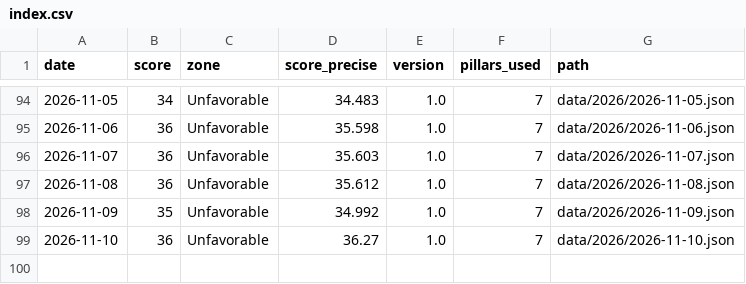
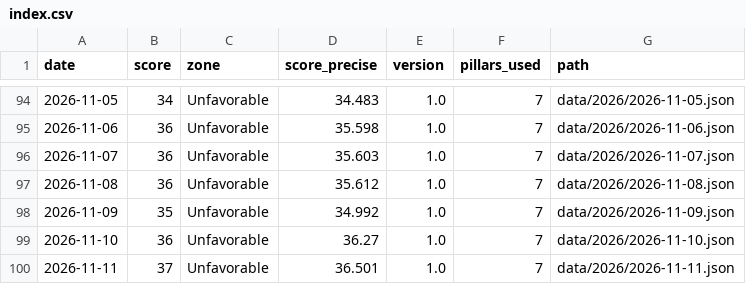
Before and after one commit to thegoldbarometer/data, a CSV file: data/index.csv, drawn as a sheet; only a part is shown, gaps mark what is left out.

```diff
--- a/data/index.csv
+++ b/data/index.csv
@@ -99 +99,2 @@ date,score,zone,score_precise,version,pillars_used,path
 2026-11-10,36,Unfavorable,36.27,1.0,7,data/2026/2026-11-10.json
+2026-11-11,37,Unfavorable,36.501,1.0,7,data/2026/2026-11-11.json
```
Also changed, not shown: 1 other file.
